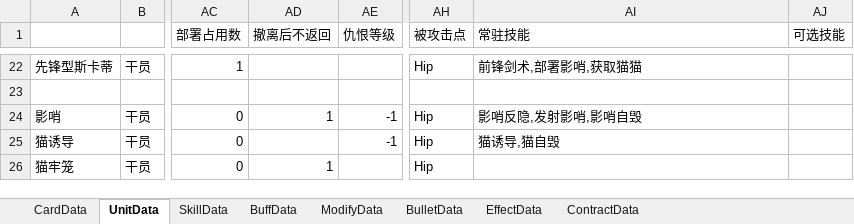
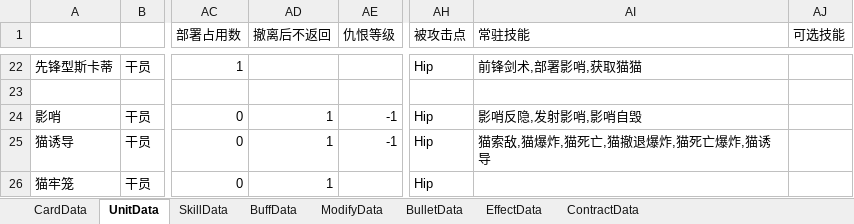
Before and after one commit to XR-857342619/ArkN, an Excel workbook: Excel/Main/先锋.xlsx, sheet UnitData, drawn as a sheet; only a part is shown, gaps mark what is left out; values as stored, in another font and other column widths than the file's, no borders; the diff names each change by its address in the sheet, - before the commit and + after, or states it on an @@ line.

```diff
--- a/Excel/Main/先锋.xlsx (sheet UnitData)
+++ b/Excel/Main/先锋.xlsx (sheet UnitData)
-AD25 (撤离后不返回): (empty)
+AD25 (撤离后不返回): 1
-AI25 (常驻技能): 猫诱导,猫自毁
+AI25 (常驻技能): 猫索敌,猫爆炸,猫死亡,猫撤退爆炸,猫死亡爆炸,猫诱导
```
Also changed, not shown: sheet SkillData, 5 other files.
